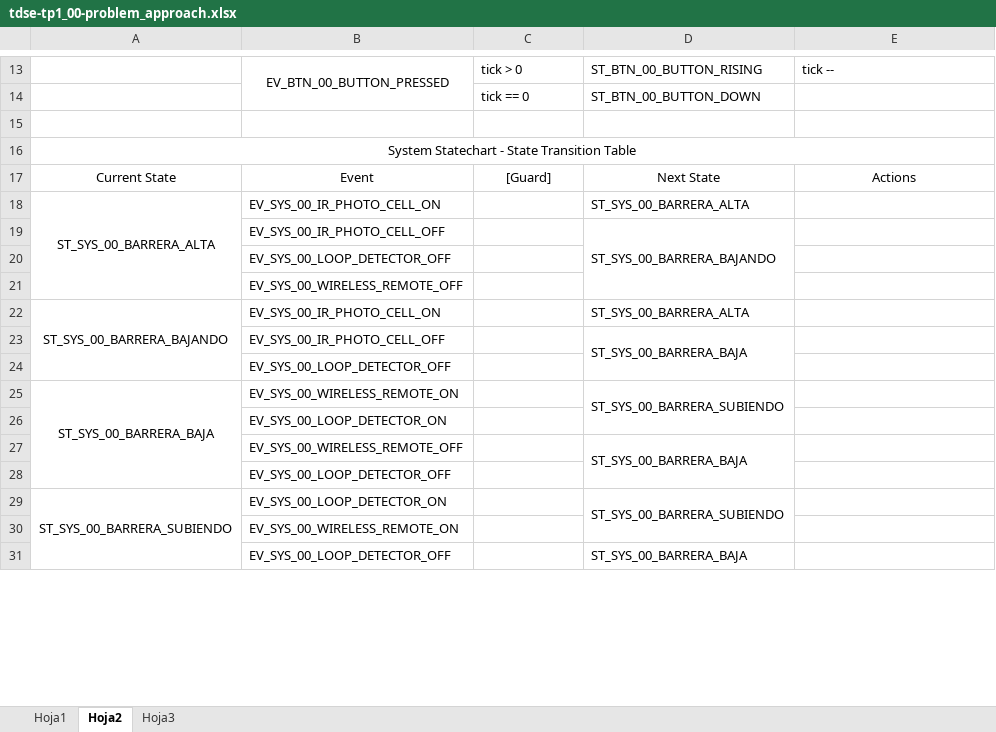
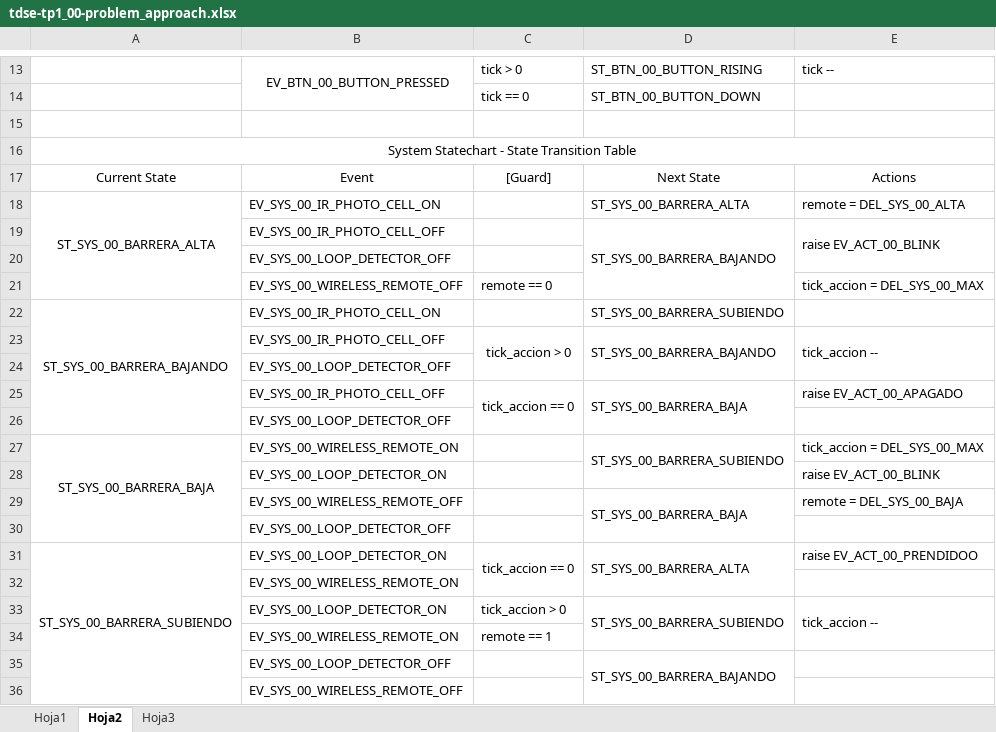
Before and after one commit to Fran4numeros/tdse-tp1_00-problem_approach, an Excel workbook: tdse-tp1_00-problem_approach.xlsx, sheet Hoja2, drawn as a sheet; only a part is shown, gaps mark what is left out; values as stored, in another font and other column widths than the file's, no borders; removed rows and columns are numbered as before the commit, all else as after; the diff covers the shown part only; the diff names each change by its address in the sheet, - before the commit and + after, or states it on an @@ line.

Commit message:
xlsx

```diff
--- a/tdse-tp1_00-problem_approach.xlsx (sheet Hoja2)
+++ b/tdse-tp1_00-problem_approach.xlsx (sheet Hoja2)
-A18:A21 merged
+A18:A21 merged
-E18: (empty)
+E18: remote = DEL_SYS_00_ALTA
-D19:D21 merged
+D19:D21 merged
-E19: (empty)
+E19: raise EV_ACT_00_BLINK
+E19:E20 merged
+row 21:  | EV_SYS_00_WIRELESS_REMOTE_OFF | remote == 0 |  | tick_accion = DEL_SYS_00_MAX
+row 22: ST_SYS_00_BARRERA_BAJANDO | EV_SYS_00_IR_PHOTO_CELL_ON |  | ST_SYS_00_BARRERA_SUBIENDO
+row 23:  | EV_SYS_00_IR_PHOTO_CELL_OFF | tick_accion > 0 | ST_SYS_00_BARRERA_BAJANDO | tick_accion --
+row 25:  | EV_SYS_00_IR_PHOTO_CELL_OFF | tick_accion == 0 | ST_SYS_00_BARRERA_BAJA | raise EV_ACT_00_APAGADO
@@ row 28 moved to row 26: EV_SYS_00_LOOP_DETECTOR_OFF @@
+row 27: ST_SYS_00_BARRERA_BAJA | EV_SYS_00_WIRELESS_REMOTE_ON |  | ST_SYS_00_BARRERA_SUBIENDO | tick_accion = DEL_SYS_00_MAX
+row 28:  | EV_SYS_00_LOOP_DETECTOR_ON |  |  | raise EV_ACT_00_BLINK
+row 29:  | EV_SYS_00_WIRELESS_REMOTE_OFF |  | ST_SYS_00_BARRERA_BAJA | remote = DEL_SYS_00_BAJA
+row 30:  | EV_SYS_00_LOOP_DETECTOR_OFF
+row 31: ST_SYS_00_BARRERA_SUBIENDO | EV_SYS_00_LOOP_DETECTOR_ON | tick_accion == 0 | ST_SYS_00_BARRERA_ALTA | raise EV_ACT_00_PRENDIDOO
@@ row 30 moved to row 32: EV_SYS_00_WIRELESS_REMOTE_ON @@
+row 33:  | EV_SYS_00_LOOP_DETECTOR_ON | tick_accion > 0 | ST_SYS_00_BARRERA_SUBIENDO | tick_accion --
+row 34:  | EV_SYS_00_WIRELESS_REMOTE_ON | remote == 1
+row 35:  | EV_SYS_00_LOOP_DETECTOR_OFF |  | ST_SYS_00_BARRERA_BAJANDO
-row 22: ST_SYS_00_BARRERA_BAJANDO | EV_SYS_00_IR_PHOTO_CELL_ON |  | ST_SYS_00_BARRERA_ALTA
-row 23:  | EV_SYS_00_IR_PHOTO_CELL_OFF |  | ST_SYS_00_BARRERA_BAJA
-row 25: ST_SYS_00_BARRERA_BAJA | EV_SYS_00_WIRELESS_REMOTE_ON |  | ST_SYS_00_BARRERA_SUBIENDO
-row 26:  | EV_SYS_00_LOOP_DETECTOR_ON
-row 27:  | EV_SYS_00_WIRELESS_REMOTE_OFF |  | ST_SYS_00_BARRERA_BAJA
-row 29: ST_SYS_00_BARRERA_SUBIENDO | EV_SYS_00_LOOP_DETECTOR_ON |  | ST_SYS_00_BARRERA_SUBIENDO
-row 31:  | EV_SYS_00_LOOP_DETECTOR_OFF |  | ST_SYS_00_BARRERA_BAJA
```
Also changed, not shown: 2 removed rows elsewhere in this sheet.
